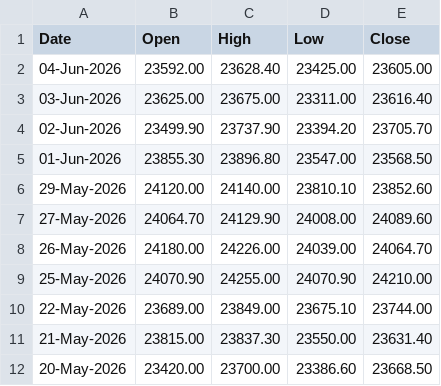
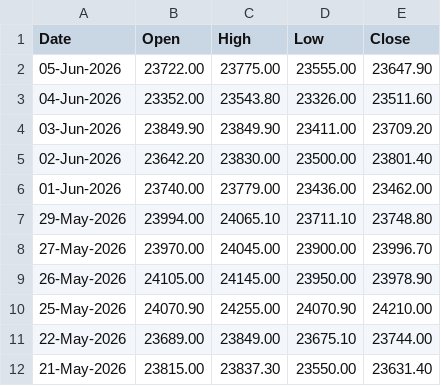
Before and after one commit to 27Krishnan/ZenithTrade-Algo, a CSV file: data/nse_ohlc/nifty_28jul2026_ohlc.csv, drawn as a sheet; only a part is shown; the shorter side is filled out with more unchanged rows; the diff covers the shown part only.

```diff
--- a/data/nse_ohlc/nifty_28jul2026_ohlc.csv
+++ b/data/nse_ohlc/nifty_28jul2026_ohlc.csv
@@ -1,9 +1,10 @@
 Date,Open,High,Low,Close
-04-Jun-2026,23592.00,23628.40,23425.00,23605.00
-03-Jun-2026,23625.00,23675.00,23311.00,23616.40
-02-Jun-2026,23499.90,23737.90,23394.20,23705.70
-01-Jun-2026,23855.30,23896.80,23547.00,23568.50
-29-May-2026,24120.00,24140.00,23810.10,23852.60
-27-May-2026,24064.70,24129.90,24008.00,24089.60
-26-May-2026,24180.00,24226.00,24039.00,24064.70
+05-Jun-2026,23722.00,23775.00,23555.00,23647.90
+04-Jun-2026,23352.00,23543.80,23326.00,23511.60
+03-Jun-2026,23849.90,23849.90,23411.00,23709.20
+02-Jun-2026,23642.20,23830.00,23500.00,23801.40
+01-Jun-2026,23740.00,23779.00,23436.00,23462.00
+29-May-2026,23994.00,24065.10,23711.10,23748.80
+27-May-2026,23970.00,24045.00,23900.00,23996.70
+26-May-2026,24105.00,24145.00,23950.00,23978.90
 25-May-2026,24070.90,24255.00,24070.90,24210.00
```
Also changed, not shown: 12 edited cells elsewhere in this file, data/nse_ohlc/nifty_30jun2026_ohlc.csv.
